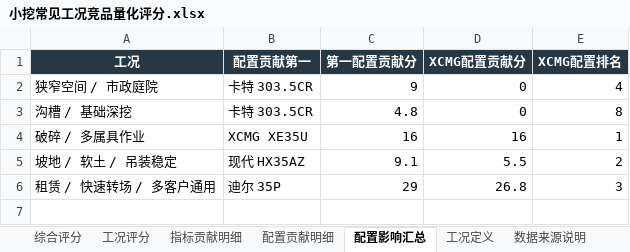
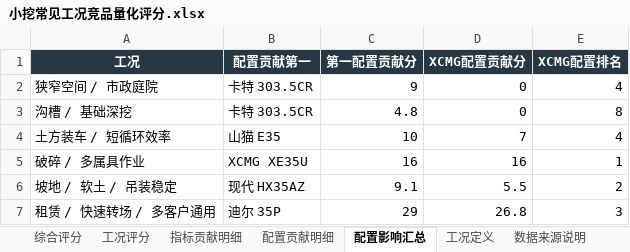
Before and after one commit to liuchang2134/xcmg-mini-excavator-dashboard, an Excel workbook: 小挖常见工况竞品量化评分.xlsx, sheet 配置影响汇总, drawn as a sheet; values as stored, in another font and other column widths than the file's, no borders; the diff names each change by its address in the sheet, - before the commit and + after, or states it on an @@ line.

```diff
--- a/小挖常见工况竞品量化评分.xlsx (sheet 配置影响汇总)
+++ b/小挖常见工况竞品量化评分.xlsx (sheet 配置影响汇总)
+row 4: 土方装车 / 短循环效率 | 山猫 E35 | 10 | 7 | 4
```
Also changed, not shown: sheet 指标贡献明细, sheet 配置贡献明细, sheet 工况评分, sheet 综合评分, sheet 数据来源说明, sheet 工况定义, 1 other file.
